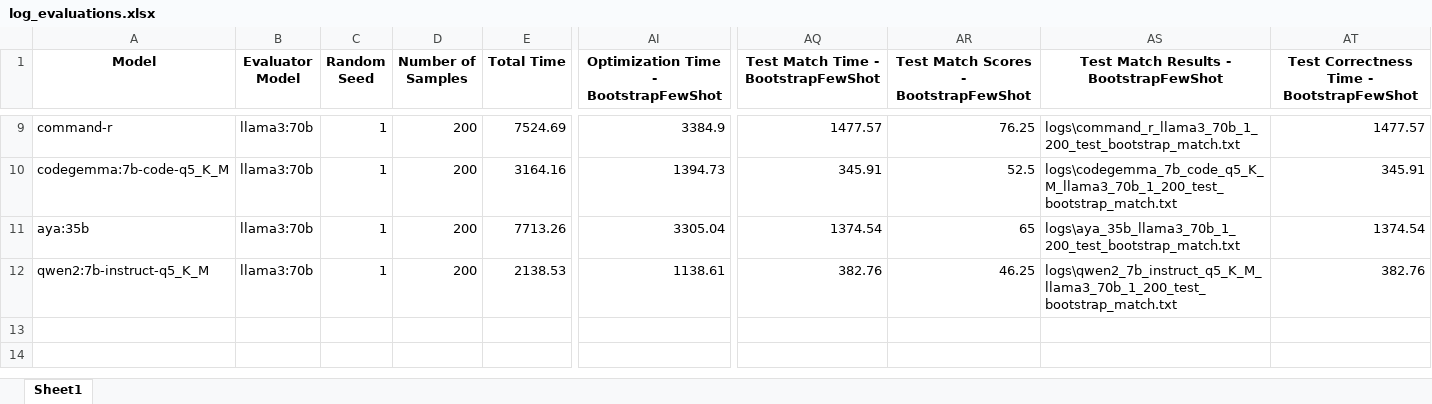
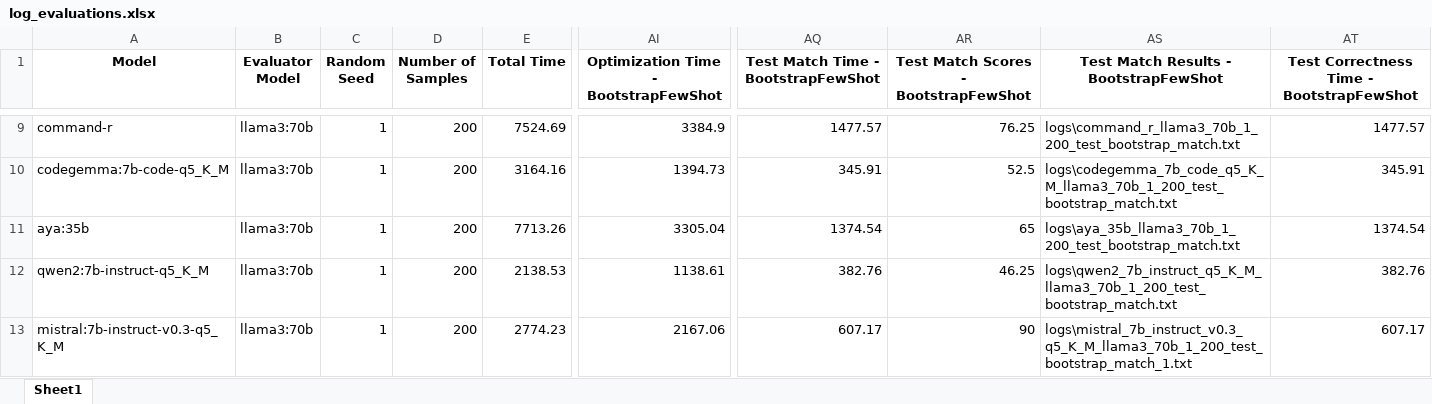
Before and after one commit to felixdsml/llm, an Excel workbook: log_evaluations.xlsx, sheet Sheet1, drawn as a sheet; only a part is shown, gaps mark what is left out; values as stored, in another font and other column widths than the file's, no borders; rows hold the shown columns only; the diff names each change by its address in the sheet, - before the commit and + after, or states it on an @@ line.

```diff
--- a/log_evaluations.xlsx (sheet Sheet1)
+++ b/log_evaluations.xlsx (sheet Sheet1)
+row 13: mistral:7b-instruct-v0.3-q5_K_M | llama3:70b | 1 | 200 | 2774.23 | 2167.06 | 607.17 | 90 | logs\mistral_7b_instruct_v0.3_q5_K_M_llama3_70b_1_200_test_bootstrap_match_1.txt | 607.17
```
Also changed, not shown: logging/datasciencystuff/log_evaluations.xlsx, 8 other files.
